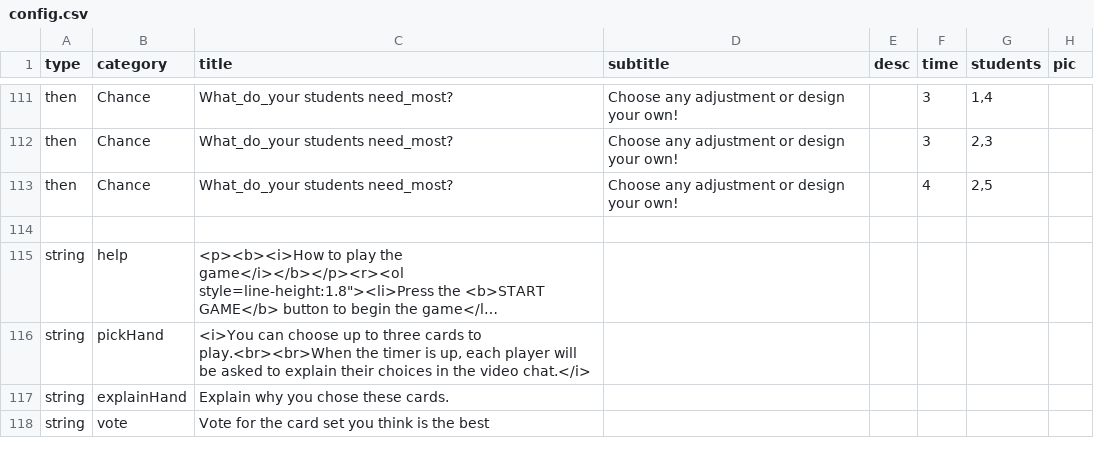
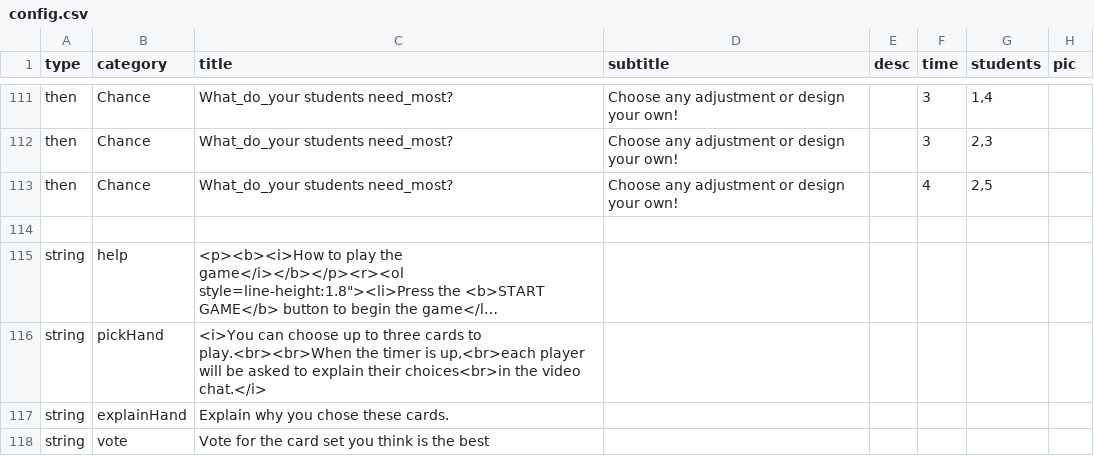
Before and after one commit to bferster/agame, a CSV file: data/config.csv, drawn as a sheet; only a part is shown, gaps mark what is left out; long unchanged cells end in …; the diff names each change by its address in the sheet, - before the commit and + after, or states it on an @@ line.

```diff
--- a/data/config.csv
+++ b/data/config.csv
-C116 (title): …timer is up, each player will be asked to explain their choices in the video…
+C116 (title): …timer is up,<br>each player will be asked to explain their choices<br>in the video…
```
Also changed, not shown: 2 other files.
